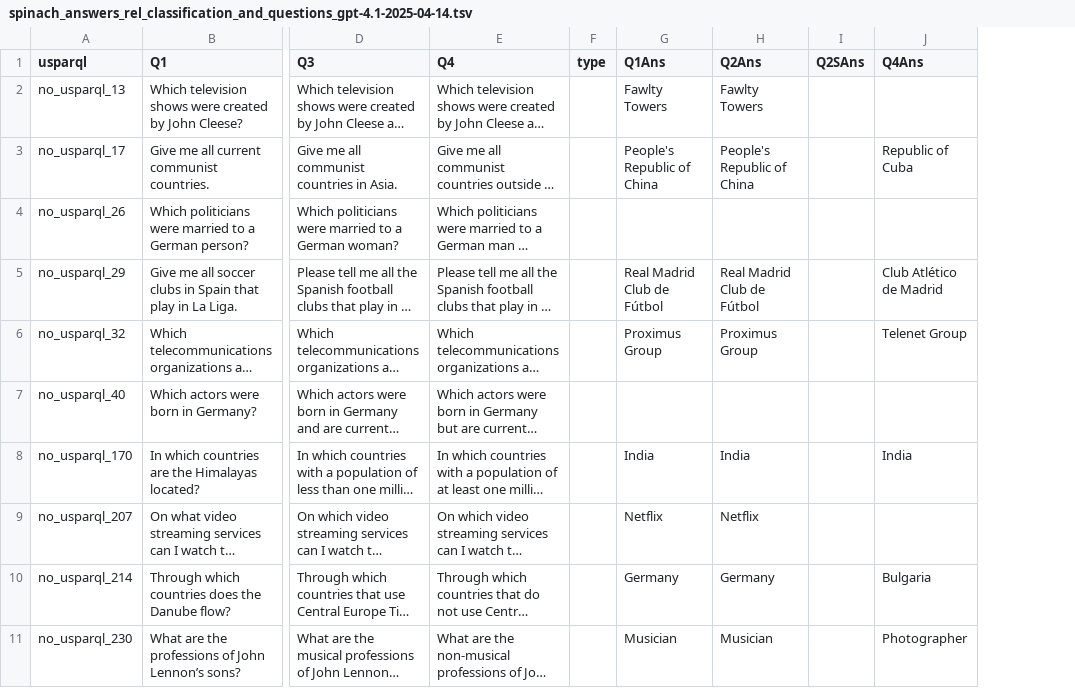
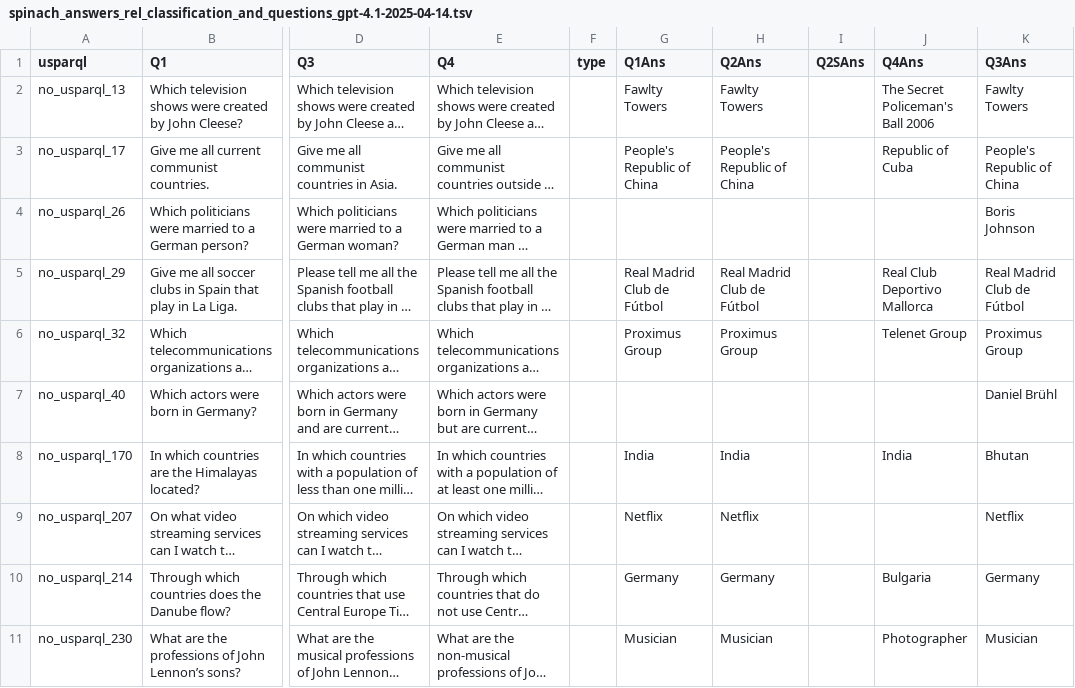
Before and after one commit to GabrieleT0/Answer-Set-Consistency-of-LLMs-For-QA, a TSV file: data/answers/rel_classification_and_questions/spinach/spinach_answers_rel_classification_and_questions_gpt-4.1-2025-04-14.tsv, drawn as a sheet; only a part is shown, gaps mark what is left out; long unchanged cells end in …; the diff covers the shown part only; the diff names each change by its address in the sheet, - before the commit and + after, or states it on an @@ line.

```diff
--- a/data/answers/rel_classification_and_questions/spinach/spinach_answers_rel_classification_and_questions_gpt-4.1-2025-04-14.tsv
+++ b/data/answers/rel_classification_and_questions/spinach/spinach_answers_rel_classification_and_questions_gpt-4.1-2025-04-14.tsv
+column K (Q3Ans), rows 2-11: Fawlty Towers | People's Republic of China | Boris Johnson | Real Madrid Club de Fútbol | Proximus Group | Daniel Brühl | Bhutan | Netflix | Germany | Musician
-J2 (Q4Ans): (empty)
+J2 (Q4Ans): The Secret Policeman's Ball 2006
-J5 (Q4Ans): Club Atlético de Madrid
+J5 (Q4Ans): Real Club Deportivo Mallorca
```
Also changed, not shown: 49 edited cells elsewhere in this file, data/answers/follow_up_fixing/spinach/spinach_answers_follow_up_fixing_gpt-4.1-2025-04-14.tsv, data/answers/follow_up_fixing/spinach/spinach_answers_follow_up_fixing_gpt-4.1-mini-2025-04-14.tsv, 16 other files.
